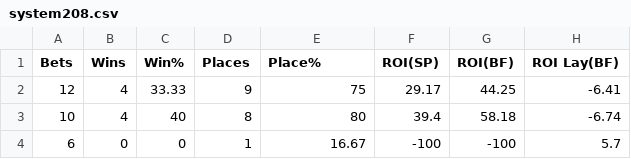
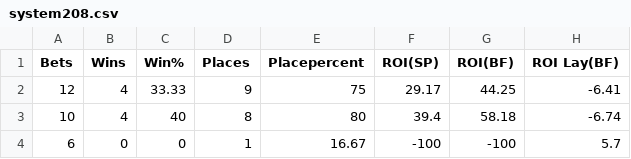
Before and after one commit to edtervit/Web-Scraper-and-Data-analyser, a CSV file: system208.csv, drawn as a sheet; only a part is shown; the diff names each change by its address in the sheet, - before the commit and + after, or states it on an @@ line.

```diff
--- a/system208.csv
+++ b/system208.csv
-E1: Place%
+E1: Placepercent
```
Also changed, not shown: system11.csv, 1 other file.
